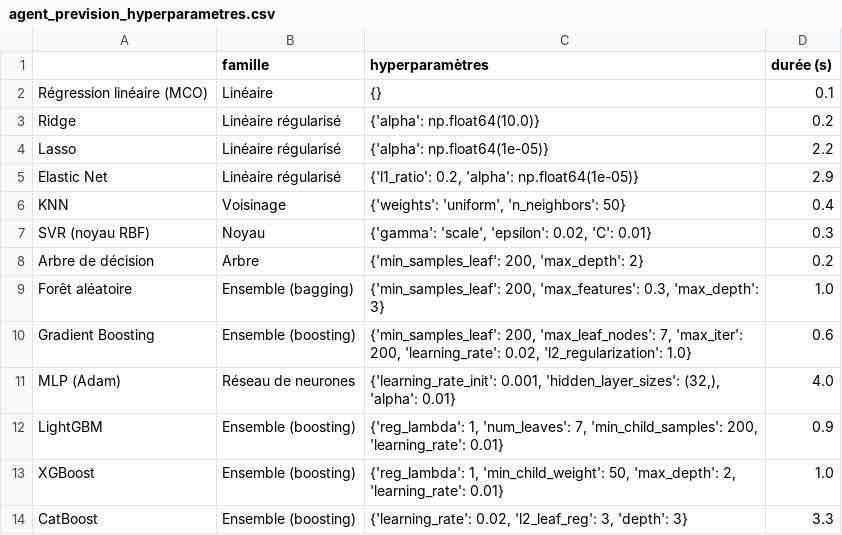
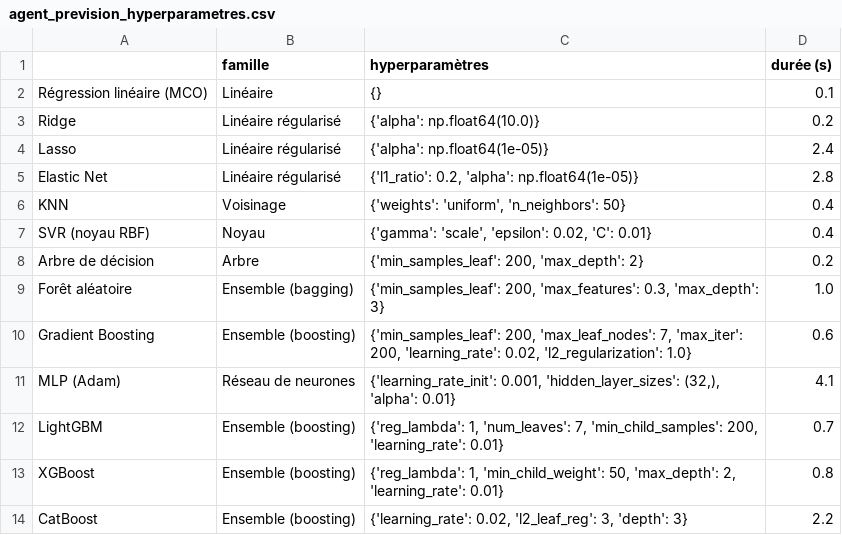
Before and after one commit to kissou-alain/Assistant-Portefeuille-financier, a CSV file: results/agent_prevision_hyperparametres.csv, drawn as a sheet.

```diff
--- a/results/agent_prevision_hyperparametres.csv
+++ b/results/agent_prevision_hyperparametres.csv
@@ -3,6 +3,6 @@ Régression linéaire (MCO),Linéaire,{},0.1
 Ridge,Linéaire régularisé,{'alpha': np.float64(10.0)},0.2
-Lasso,Linéaire régularisé,{'alpha': np.float64(1e-05)},2.2
-Elastic Net,Linéaire régularisé,"{'l1_ratio': 0.2, 'alpha': np.float64(1e-05)}",2.9
+Lasso,Linéaire régularisé,{'alpha': np.float64(1e-05)},2.4
+Elastic Net,Linéaire régularisé,"{'l1_ratio': 0.2, 'alpha': np.float64(1e-05)}",2.8
 KNN,Voisinage,"{'weights': 'uniform', 'n_neighbors': 50}",0.4
-SVR (noyau RBF),Noyau,"{'gamma': 'scale', 'epsilon': 0.02, 'C': 0.01}",0.3
+SVR (noyau RBF),Noyau,"{'gamma': 'scale', 'epsilon': 0.02, 'C': 0.01}",0.4
 Arbre de décision,Arbre,"{'min_samples_leaf': 200, 'max_depth': 2}",0.2
@@ -10,5 +10,5 @@ Forêt aléatoire,Ensemble (bagging),"{'min_samples_leaf': 200, 'max_features':
 Gradient Boosting,Ensemble (boosting),"{'min_samples_leaf': 200, 'max_leaf_nodes': 7, 'max_iter': 200, 'learning_rate': 0.02, 'l2_regularization': 1.0}",0.6
-MLP (Adam),Réseau de neurones,"{'learning_rate_init': 0.001, 'hidden_layer_sizes': (32,), 'alpha': 0.01}",4.0
-LightGBM,Ensemble (boosting),"{'reg_lambda': 1, 'num_leaves': 7, 'min_child_samples': 200, 'learning_rate': 0.01}",0.9
-XGBoost,Ensemble (boosting),"{'reg_lambda': 1, 'min_child_weight': 50, 'max_depth': 2, 'learning_rate': 0.01}",1.0
-CatBoost,Ensemble (boosting),"{'learning_rate': 0.02, 'l2_leaf_reg': 3, 'depth': 3}",3.3
+MLP (Adam),Réseau de neurones,"{'learning_rate_init': 0.001, 'hidden_layer_sizes': (32,), 'alpha': 0.01}",4.1
+LightGBM,Ensemble (boosting),"{'reg_lambda': 1, 'num_leaves': 7, 'min_child_samples': 200, 'learning_rate': 0.01}",0.7
+XGBoost,Ensemble (boosting),"{'reg_lambda': 1, 'min_child_weight': 50, 'max_depth': 2, 'learning_rate': 0.01}",0.8
+CatBoost,Ensemble (boosting),"{'learning_rate': 0.02, 'l2_leaf_reg': 3, 'depth': 3}",2.2
```
Also changed, not shown: results/agent_profil_comparaison_validation.csv, 5 other files.
